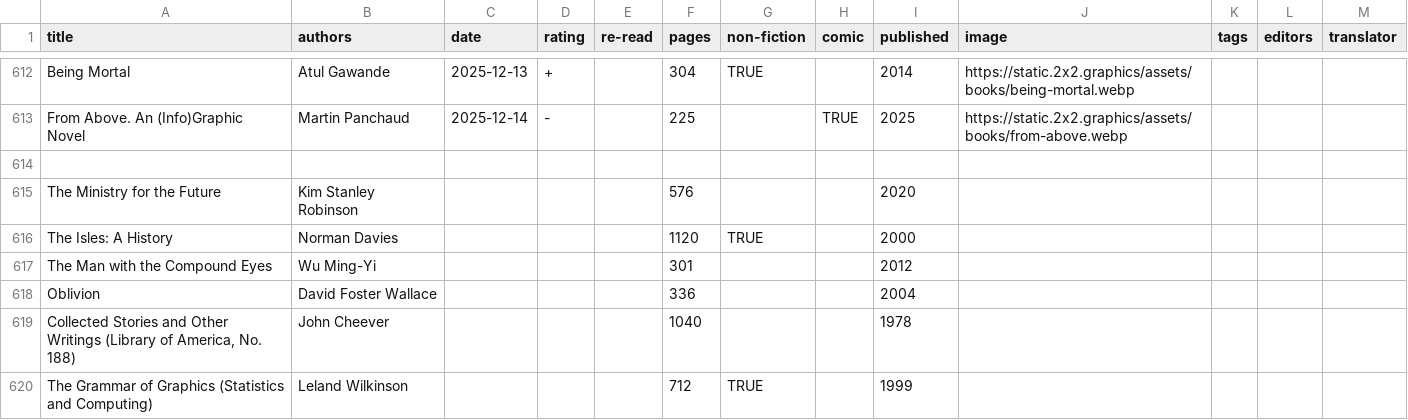
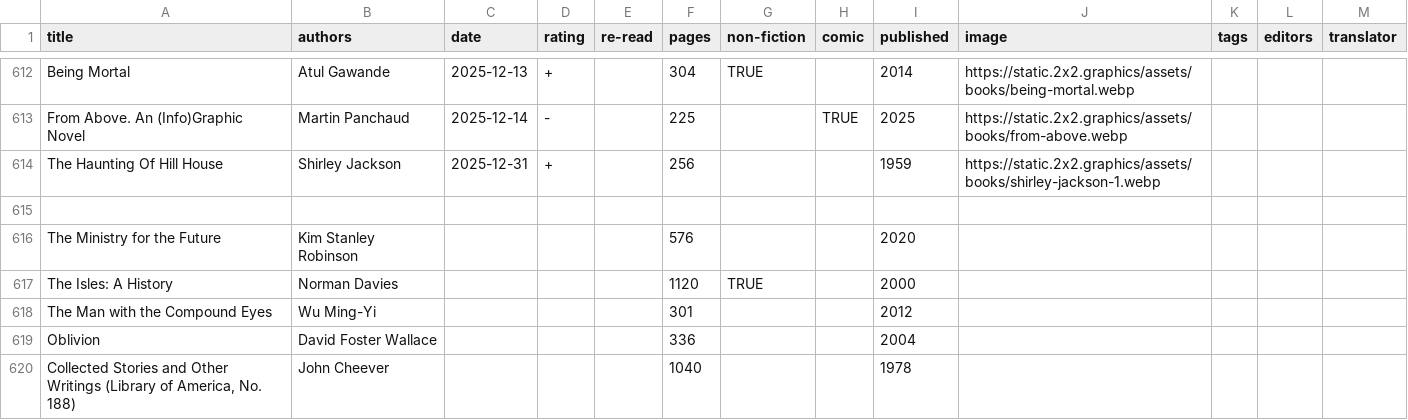
Before and after one commit to tomgp/books-v2, a CSV file: static/data/reading-list.csv, drawn as a sheet; only a part is shown, gaps mark what is left out; the shorter side is filled out with more unchanged rows; the diff names each change by its address in the sheet, - before the commit and + after, or states it on an @@ line.

Commit message:
haunting of hill house

```diff
--- a/static/data/reading-list.csv
+++ b/static/data/reading-list.csv
+row 614: The Haunting Of Hill House | Shirley Jackson | 2025-12-31 | + |  | 256 |  |  | 1959 | https://static.2x2.graphics/assets/books/shirley-jackson-1.webp
```
Also changed, not shown: 2 other files.
